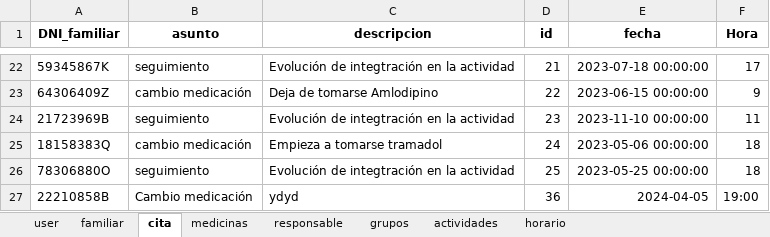
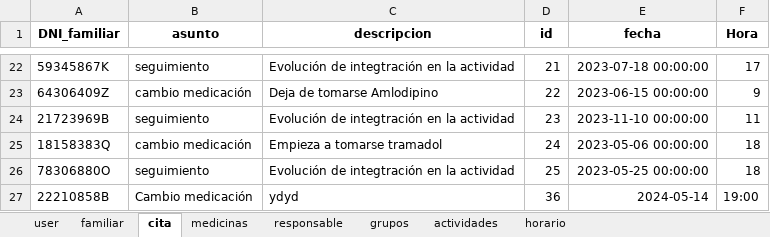
Before and after one commit to closecarefundation/PY-to-APK, an Excel workbook: closecare.xlsx, sheet cita, drawn as a sheet; only a part is shown, gaps mark what is left out; values as stored, in another font and other column widths than the file's, no borders; the diff names each change by its address in the sheet, - before the commit and + after, or states it on an @@ line.

Commit message:
Modificar cita

```diff
--- a/closecare.xlsx (sheet cita)
+++ b/closecare.xlsx (sheet cita)
-E27 (fecha): 2024-04-05
+E27 (fecha): 2024-05-14
```
